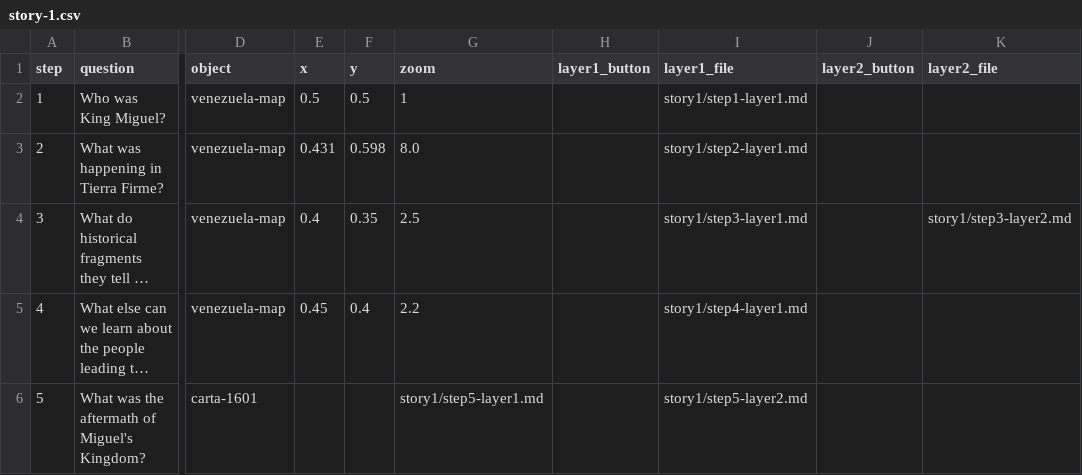
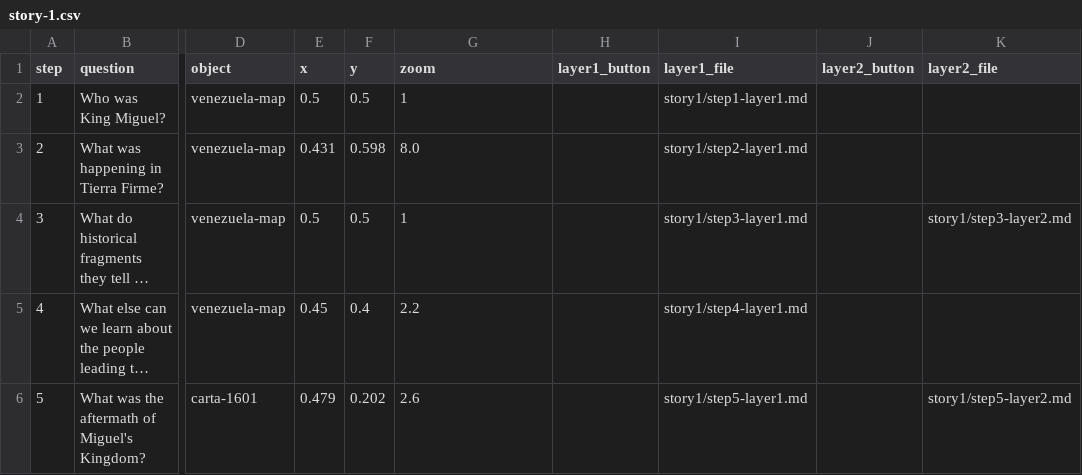
Before and after one commit to AndreinaSoto/miguel, a CSV file: components/structures/story-1.csv, drawn as a sheet; only a part is shown, gaps mark what is left out; long unchanged cells end in …; the diff names each change by its address in the sheet, - before the commit and + after, or states it on an @@ line.

Commit message:
Fix story-1.csv coordinates

```diff
--- a/components/structures/story-1.csv
+++ b/components/structures/story-1.csv
-E4 (x): 0.4
+E4 (x): 0.5
-F4 (y): 0.35
+F4 (y): 0.5
-G4 (zoom): 2.5
+G4 (zoom): 1
-E6 (x): (empty)
+E6 (x): 0.479
-F6 (y): (empty)
+F6 (y): 0.202
-G6 (zoom): story1/step5-layer1.md
+G6 (zoom): 2.6
-I6 (layer1_file): story1/step5-layer2.md
+I6 (layer1_file): story1/step5-layer1.md
-K6 (layer2_file): (empty)
+K6 (layer2_file): story1/step5-layer2.md
```
